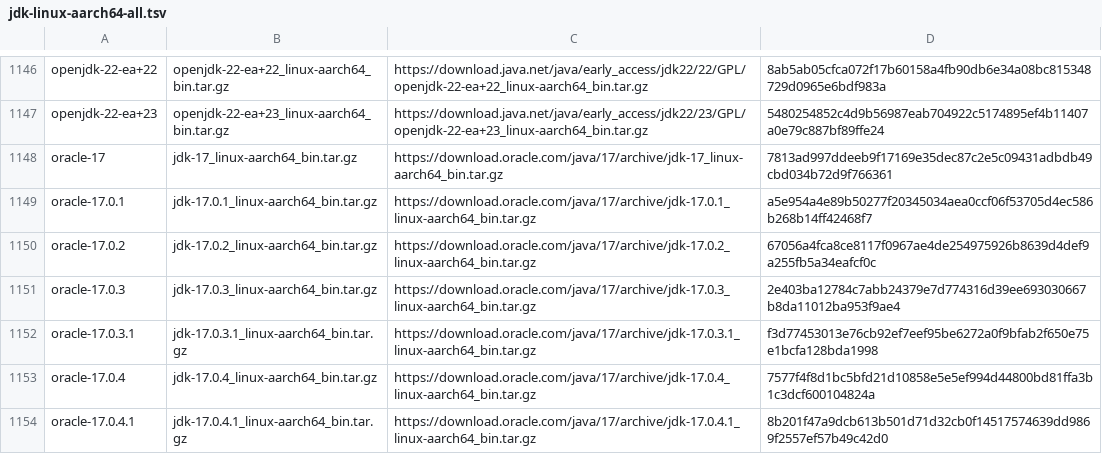
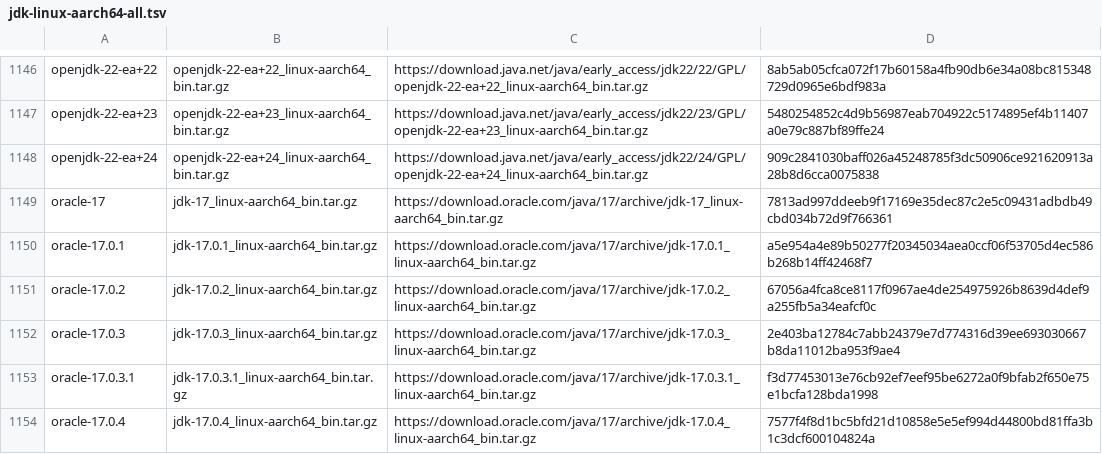
Before and after one commit to halcyon/asdf-java, a TSV file: data/jdk-linux-aarch64-all.tsv, drawn as a sheet; only a part is shown, gaps mark what is left out; the shorter side is filled out with more unchanged rows.

```diff
--- a/data/jdk-linux-aarch64-all.tsv
+++ b/data/jdk-linux-aarch64-all.tsv
@@ -1147,2 +1147,3 @@ openjdk-22-ea+22	openjdk-22-ea+22_linux-aarch64_bin.tar.gz	https://download.java
 openjdk-22-ea+23	openjdk-22-ea+23_linux-aarch64_bin.tar.gz	https://download.java.net/java/early_access/jdk22/23/GPL/openjdk-22-ea+23_linux-aarch64_bin.tar.gz	5480254852c4d9b56987eab704922c5174895ef4b11407a0e79c887bf89ffe24
+openjdk-22-ea+24	openjdk-22-ea+24_linux-aarch64_bin.tar.gz	https://download.java.net/java/early_access/jdk22/24/GPL/openjdk-22-ea+24_linux-aarch64_bin.tar.gz	909c2841030baff026a45248785f3dc50906ce921620913a28b8d6cca0075838
 oracle-17	jdk-17_linux-aarch64_bin.tar.gz	https://download.oracle.com/java/17/archive/jdk-17_linux-aarch64_bin.tar.gz	7813ad997ddeeb9f17169e35dec87c2e5c09431adbdb49cbd034b72d9f766361
```
Also changed, not shown: data/jdk-linux-aarch64-ea.tsv, data/jdk-linux-x86_64-ea.tsv, 5 other files.
